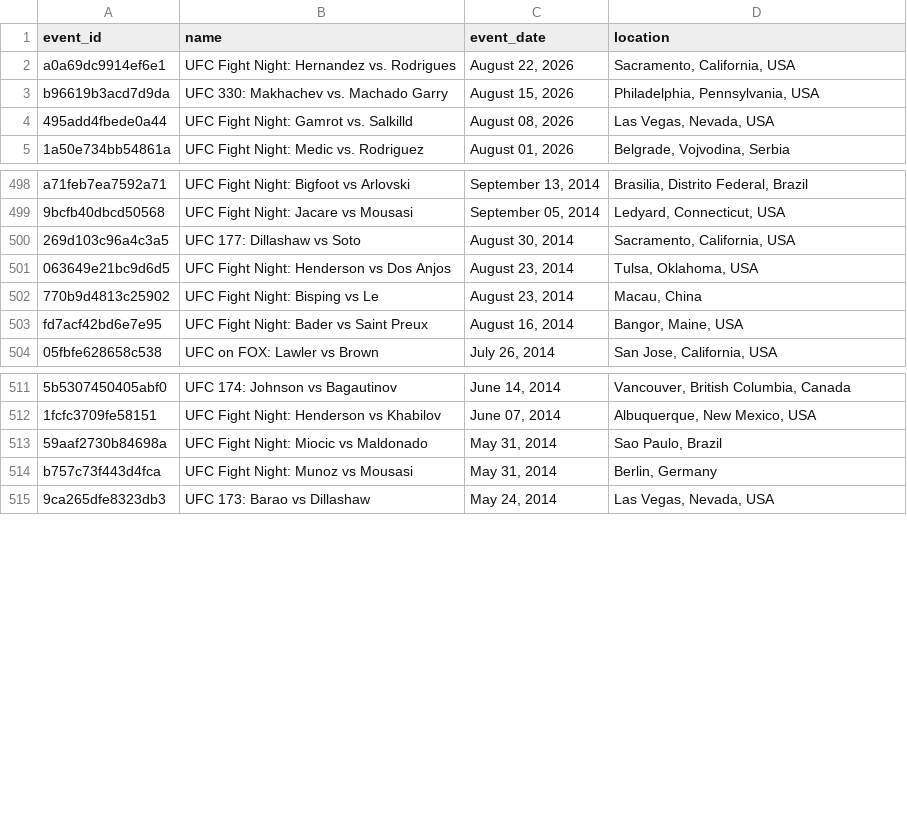
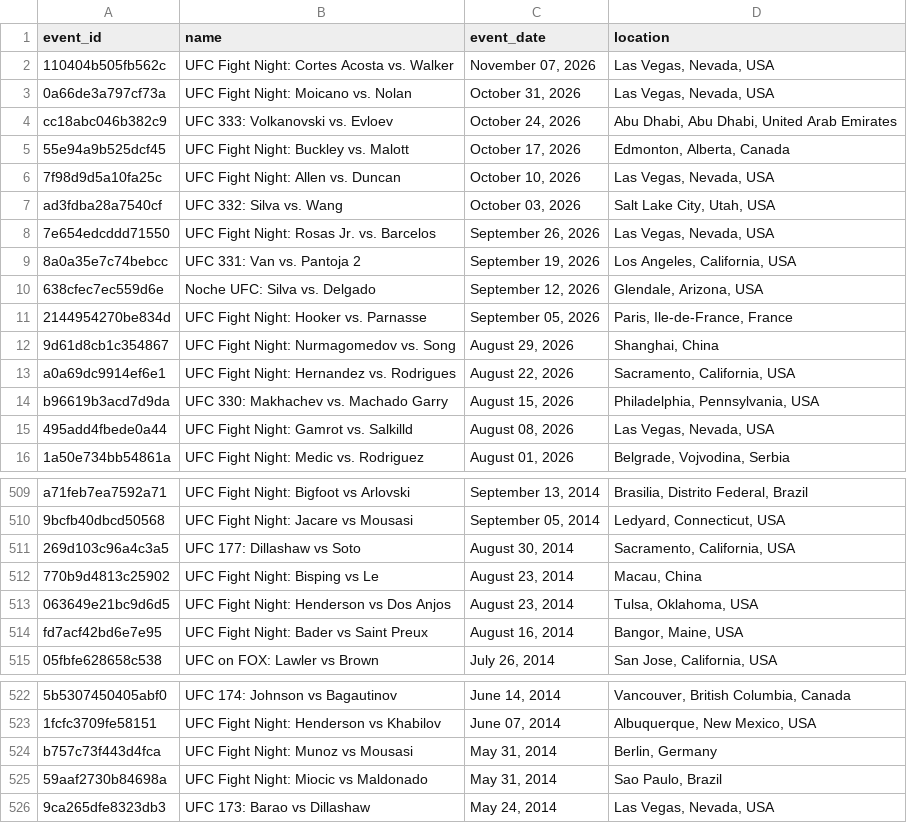
Before and after one commit to mjester93/ufc-data, a CSV file: events.csv, drawn as a sheet; only a part is shown, gaps mark what is left out; the diff names each change by its address in the sheet, - before the commit and + after, or states it on an @@ line.

```diff
--- a/events.csv
+++ b/events.csv
+row 2: 110404b505fb562c | UFC Fight Night: Cortes Acosta vs. Walker | November 07, 2026 | Las Vegas, Nevada, USA
+row 3: 0a66de3a797cf73a | UFC Fight Night: Moicano vs. Nolan | October 31, 2026 | Las Vegas, Nevada, USA
+row 4: cc18abc046b382c9 | UFC 333: Volkanovski vs. Evloev | October 24, 2026 | Abu Dhabi, Abu Dhabi, United Arab Emirates
+row 5: 55e94a9b525dcf45 | UFC Fight Night: Buckley vs. Malott | October 17, 2026 | Edmonton, Alberta, Canada
+row 6: 7f98d9d5a10fa25c | UFC Fight Night: Allen vs. Duncan | October 10, 2026 | Las Vegas, Nevada, USA
+row 7: ad3fdba28a7540cf | UFC 332: Silva vs. Wang | October 03, 2026 | Salt Lake City, Utah, USA
+row 8: 7e654edcddd71550 | UFC Fight Night: Rosas Jr. vs. Barcelos | September 26, 2026 | Las Vegas, Nevada, USA
+row 9: 8a0a35e7c74bebcc | UFC 331: Van vs. Pantoja 2 | September 19, 2026 | Los Angeles, California, USA
+row 10: 638cfec7ec559d6e | Noche UFC: Silva vs. Delgado | September 12, 2026 | Glendale, Arizona, USA
+row 11: 2144954270be834d | UFC Fight Night: Hooker vs. Parnasse | September 05, 2026 | Paris, Ile-de-France, France
+row 12: 9d61d8cb1c354867 | UFC Fight Night: Nurmagomedov vs. Song | August 29, 2026 | Shanghai, China
@@ row 502 moved to row 512: 770b9d4813c25902 @@
@@ row 514 moved to row 524: b757c73f443d4fca @@
```
Also changed, not shown: fighter_career_stats.csv, fighters.csv, 3 other files.
